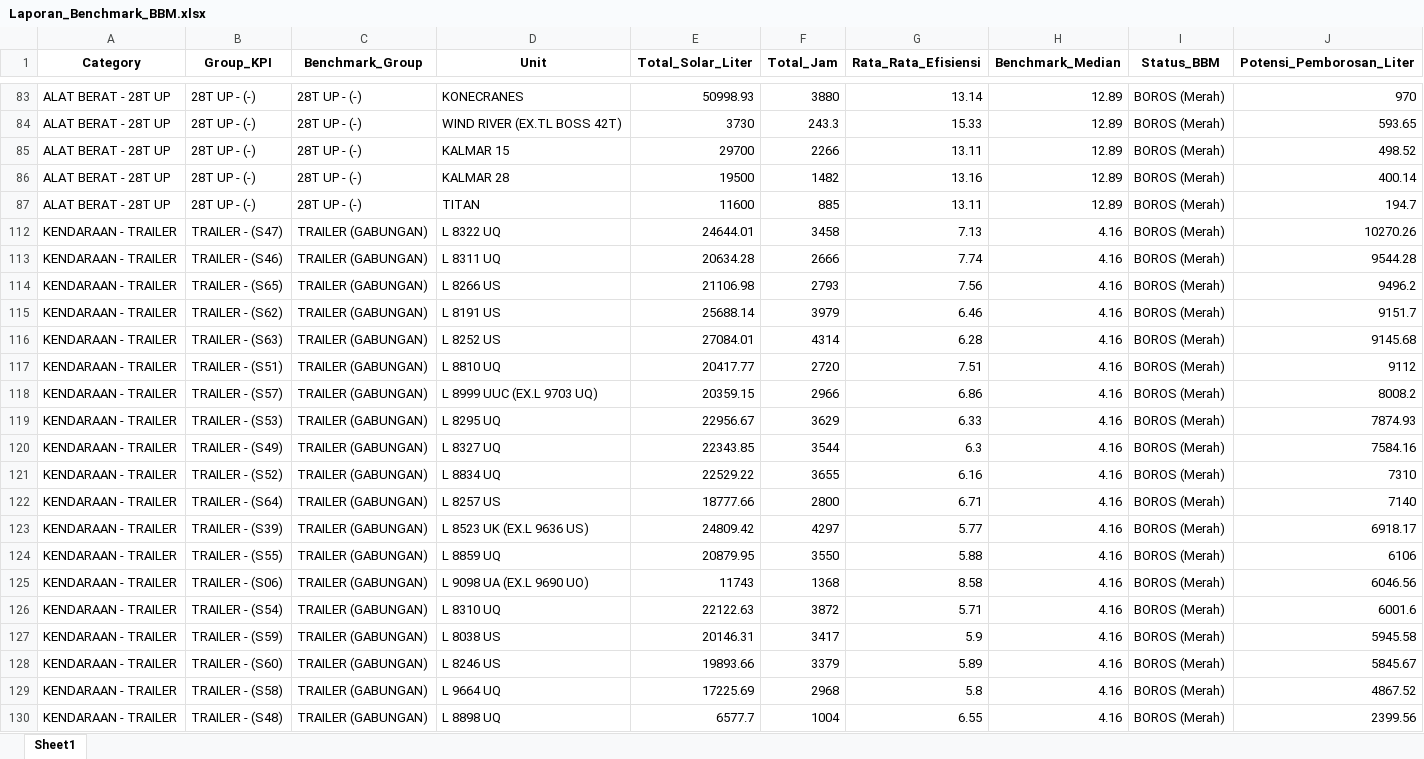
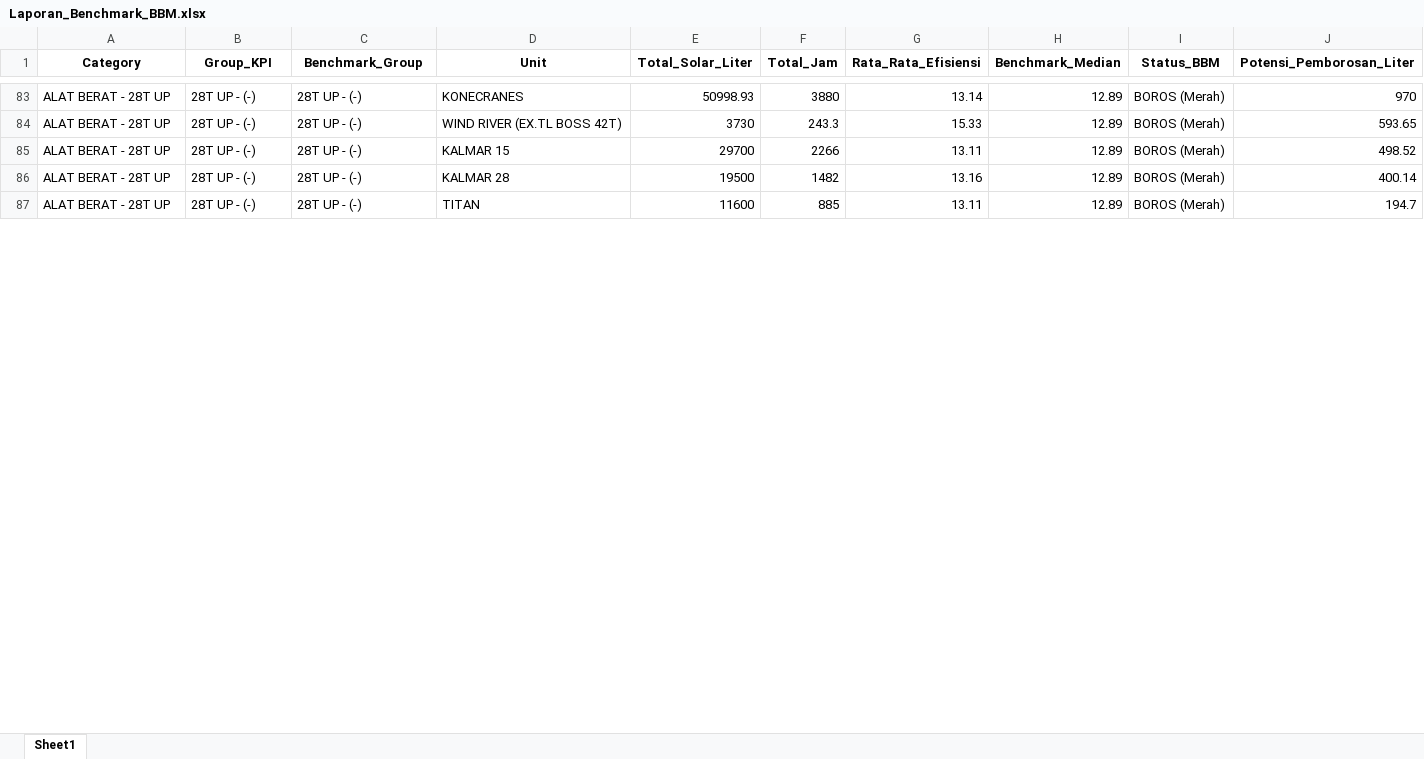
Before and after one commit to MichaelSugiarto/Analisa-Penggunaan-Bahan-Bakar-Alat-Berat, an Excel workbook: Laporan_Benchmark_BBM.xlsx, sheet Sheet1, drawn as a sheet; only a part is shown, gaps mark what is left out; values as stored, in another font and other column widths than the file's, no borders; removed rows and columns are numbered as before the commit, all else as after; the diff covers the shown part only; the diff names each change by its address in the sheet, - before the commit and + after, or states it on an @@ line.

Commit message:
analisa efisiensi bulanan

```diff
--- a/Laporan_Benchmark_BBM.xlsx (sheet Sheet1)
+++ b/Laporan_Benchmark_BBM.xlsx (sheet Sheet1)
@@ row 112 hidden: KENDARAAN - TRAILER | TRAILER - (S47) | TRAILER (GABUNGAN) | L 8322 UQ | 24644.01 | 3458 | 7.13 | 4.16 | BOROS (Merah) | 10270.26 @@
@@ row 113 hidden: KENDARAAN - TRAILER | TRAILER - (S46) | TRAILER (GABUNGAN) | L 8311 UQ | 20634.28 | 2666 | 7.74 | 4.16 | BOROS (Merah) | 9544.28 @@
@@ row 114 hidden: KENDARAAN - TRAILER | TRAILER - (S65) | TRAILER (GABUNGAN) | L 8266 US | 21106.98 | 2793 | 7.56 | 4.16 | BOROS (Merah) | 9496.2 @@
@@ row 115 hidden: KENDARAAN - TRAILER | TRAILER - (S62) | TRAILER (GABUNGAN) | L 8191 US | 25688.14 | 3979 | 6.46 | 4.16 | BOROS (Merah) | 9151.7 @@
@@ row 116 hidden: KENDARAAN - TRAILER | TRAILER - (S63) | TRAILER (GABUNGAN) | L 8252 US | 27084.01 | 4314 | 6.28 | 4.16 | BOROS (Merah) | 9145.68 @@
@@ row 117 hidden: KENDARAAN - TRAILER | TRAILER - (S51) | TRAILER (GABUNGAN) | L 8810 UQ | 20417.77 | 2720 | 7.51 | 4.16 | BOROS (Merah) | 9112 @@
@@ row 118 hidden: KENDARAAN - TRAILER | TRAILER - (S57) | TRAILER (GABUNGAN) | L 8999 UUC (EX.L 9703 UQ) | 20359.15 | 2966 | 6.86 | 4.16 | BOROS (Merah) | 8008.2 @@
@@ row 119 hidden: KENDARAAN - TRAILER | TRAILER - (S53) | TRAILER (GABUNGAN) | L 8295 UQ | 22956.67 | 3629 | 6.33 | 4.16 | BOROS (Merah) | 7874.93 @@
@@ row 120 hidden: KENDARAAN - TRAILER | TRAILER - (S49) | TRAILER (GABUNGAN) | L 8327 UQ | 22343.85 | 3544 | 6.3 | 4.16 | BOROS (Merah) | 7584.16 @@
@@ row 121 hidden: KENDARAAN - TRAILER | TRAILER - (S52) | TRAILER (GABUNGAN) | L 8834 UQ | 22529.22 | 3655 | 6.16 | 4.16 | BOROS (Merah) | 7310 @@
@@ row 122 hidden: KENDARAAN - TRAILER | TRAILER - (S64) | TRAILER (GABUNGAN) | L 8257 US | 18777.66 | 2800 | 6.71 | 4.16 | BOROS (Merah) | 7140 @@
@@ row 123 hidden: KENDARAAN - TRAILER | TRAILER - (S39) | TRAILER (GABUNGAN) | L 8523 UK (EX.L 9636 US) | 24809.42 | 4297 | 5.77 | 4.16 | BOROS (Merah) | 6918.17 @@
@@ row 124 hidden: KENDARAAN - TRAILER | TRAILER - (S55) | TRAILER (GABUNGAN) | L 8859 UQ | 20879.95 | 3550 | 5.88 | 4.16 | BOROS (Merah) | 6106 @@
@@ row 125 hidden: KENDARAAN - TRAILER | TRAILER - (S06) | TRAILER (GABUNGAN) | L 9098 UA (EX.L 9690 UO) | 11743 | 1368 | 8.58 | 4.16 | BOROS (Merah) | 6046.56 @@
@@ row 126 hidden: KENDARAAN - TRAILER | TRAILER - (S54) | TRAILER (GABUNGAN) | L 8310 UQ | 22122.63 | 3872 | 5.71 | 4.16 | BOROS (Merah) | 6001.6 @@
@@ row 127 hidden: KENDARAAN - TRAILER | TRAILER - (S59) | TRAILER (GABUNGAN) | L 8038 US | 20146.31 | 3417 | 5.9 | 4.16 | BOROS (Merah) | 5945.58 @@
@@ row 128 hidden: KENDARAAN - TRAILER | TRAILER - (S60) | TRAILER (GABUNGAN) | L 8246 US | 19893.66 | 3379 | 5.89 | 4.16 | BOROS (Merah) | 5845.67 @@
@@ row 129 hidden: KENDARAAN - TRAILER | TRAILER - (S58) | TRAILER (GABUNGAN) | L 9664 UQ | 17225.69 | 2968 | 5.8 | 4.16 | BOROS (Merah) | 4867.52 @@
@@ row 130 hidden: KENDARAAN - TRAILER | TRAILER - (S48) | TRAILER (GABUNGAN) | L 8898 UQ | 6577.7 | 1004 | 6.55 | 4.16 | BOROS (Merah) | 2399.56 @@
```
Also changed, not shown: 75 hidden or unhidden rows elsewhere in this sheet, 6 other files.
